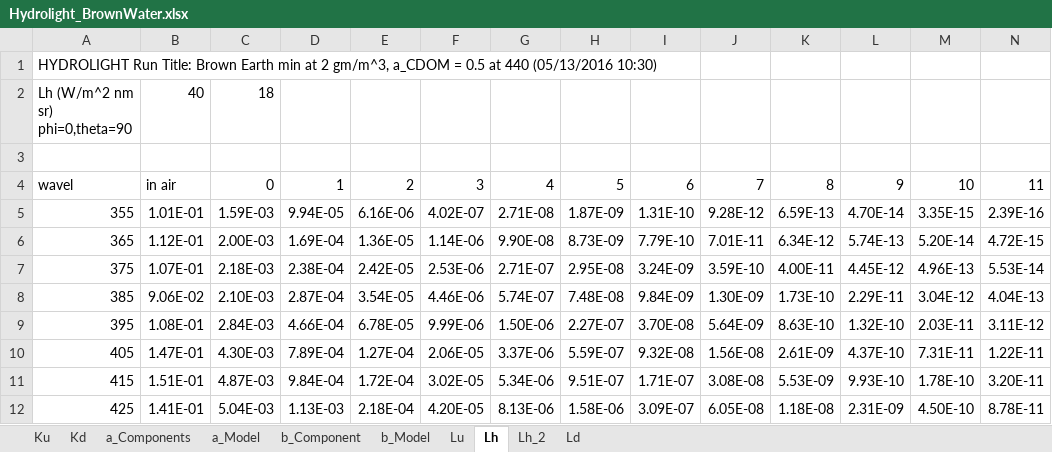
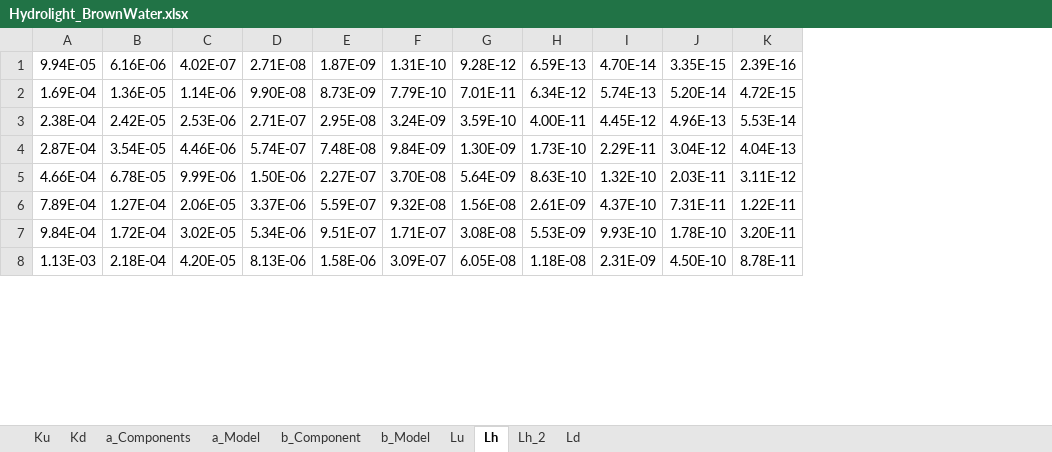
Before and after one commit to bcohn12/bigeye, an Excel workbook: data/vision/hydrolight/base_sun/Hydrolight_BrownWater.xlsx, sheet Lh, drawn as a sheet; only a part is shown; values as stored, in another font and other column widths than the file's, no borders; removed rows and columns are numbered as before the commit, all else as after; rows hold the shown columns only; the diff names each change by its address in the sheet, - before the commit and + after, or states it on an @@ line.

```diff
--- a/data/vision/hydrolight/base_sun/Hydrolight_BrownWater.xlsx (sheet Lh)
+++ b/data/vision/hydrolight/base_sun/Hydrolight_BrownWater.xlsx (sheet Lh)
-column A, rows 5-12: 355 | 365 | 375 | 385 | 395 | 405 | 415 | 425
-column B, rows 5-12: 1.01E-01 | 1.12E-01 | 1.07E-01 | 9.06E-02 | 1.08E-01 | 1.47E-01 | 1.51E-01 | 1.41E-01
-column C, rows 5-12: 1.59E-03 | 2.00E-03 | 2.18E-03 | 2.10E-03 | 2.84E-03 | 4.30E-03 | 4.87E-03 | 5.04E-03
-row 1: HYDROLIGHT Run Title: Brown Earth min at 2 gm/m^3, a_CDOM = 0.5 at 440 (05/13/2016 10:30)
-row 2: Lh (W/m^2 nm sr) phi=0,theta=90 | 40 | 18
-row 3: (empty)
-row 4: wavel | in air | 0 | 1 | 2 | 3 | 4 | 5 | 6 | 7 | 8 | 9 | 10 | 11
```
Also changed, not shown: sheet b_Model, sheet a_Model, sheet Lu, sheet Ld, sheet Lh_2, sheet Ku, 1 more sheet, 7 other files.
